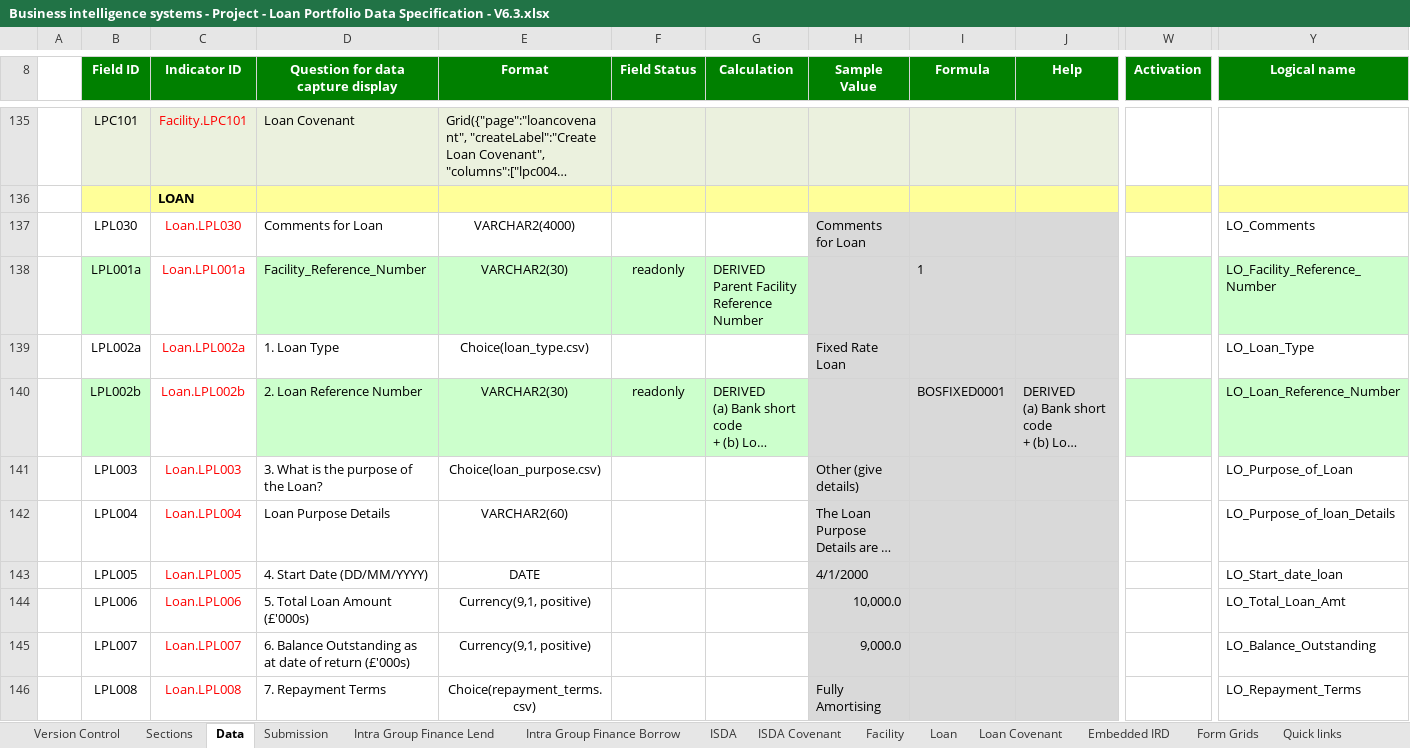
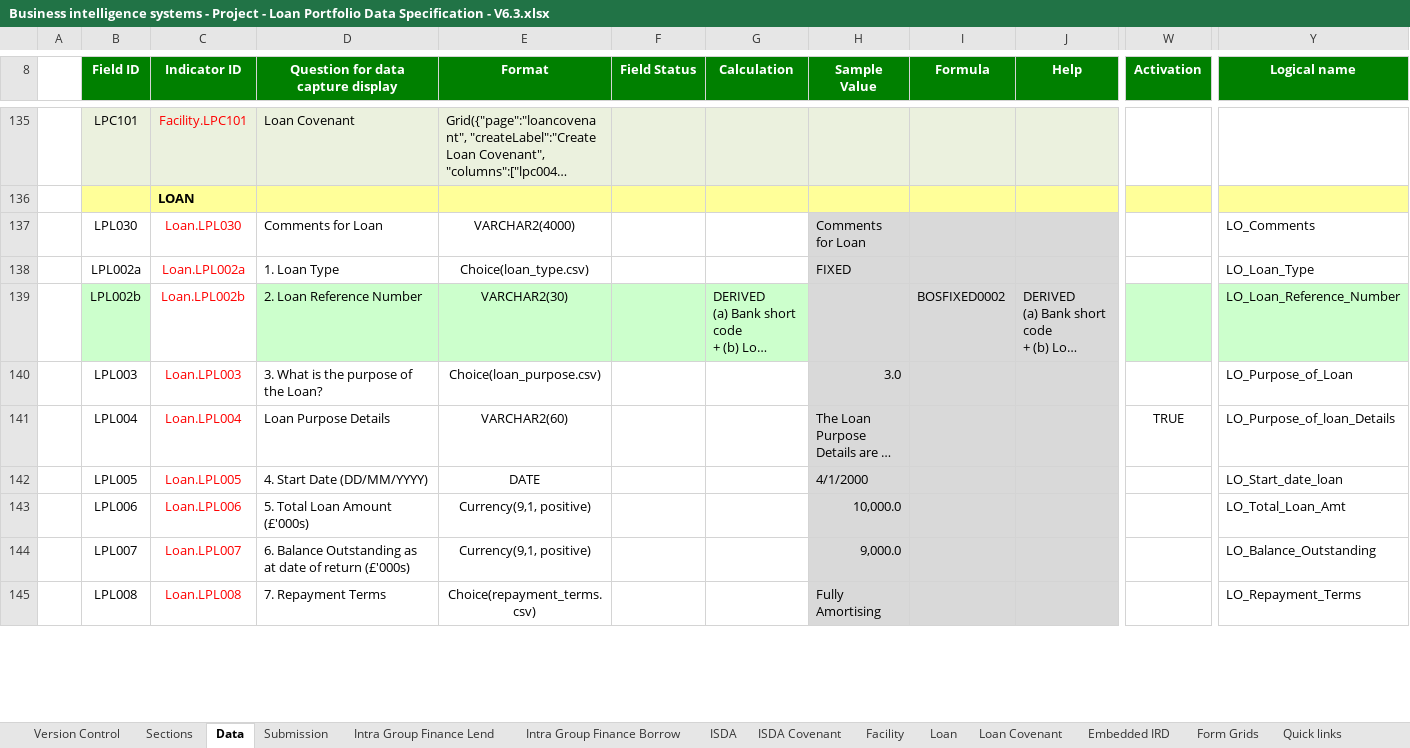
Before and after one commit to AlanFSlaterCompanyNet/ShrForms, an Excel workbook: specifications/lp/Business intelligence systems - Project - Loan Portfolio Data Specification - V6.3.xlsx, sheet Data, drawn as a sheet; only a part is shown, gaps mark what is left out; long unchanged cells end in …; values as stored, in another font and other column widths than the file's, no borders; removed rows and columns are numbered as before the commit, all else as after; rows hold the shown columns only; ↵ is a line break in a cell; the diff covers the shown part only; the diff names each change by its address in the sheet, - before the commit and + after, or states it on an @@ line.

Commit message:
Update Business intelligence systems - Project - Loan Portfolio Data Specification - V6.3.xlsx
LP WIP

```diff
--- a/specifications/lp/Business intelligence systems - Project - Loan Portfolio Data Specification - V6.3.xlsx (sheet Data)
+++ b/specifications/lp/Business intelligence systems - Project - Loan Portfolio Data Specification - V6.3.xlsx (sheet Data)
-row 138:  | LPL001a | Loan.LPL001a | Facility_Reference_Number | VARCHAR2(30) | readonly | DERIVED ↵ Parent Facility Reference Number |  | 1 |  |  | LO_Facility_Reference_Number
-H138 (Sample Value): Fixed Rate Loan
+H138 (Sample Value): FIXED
-F139 (Field Status): readonly
+F139 (Field Status): (empty)
-I139 (Formula): BOSFIXED0001
+I139 (Formula): BOSFIXED0002
-H140 (Sample Value): Other (give details)
+H140 (Sample Value): 3.0
-W141 (Activation): (empty)
+W141 (Activation): TRUE
```
Also changed, not shown: 2 removed rows, 12 edited cells and cell formats elsewhere in this sheet, sheet Loan, sheet Embedded IRD, sheet Loan Covenant, sheet Facility, sheet Submission, formulas that keep their value, charts or pictures.
